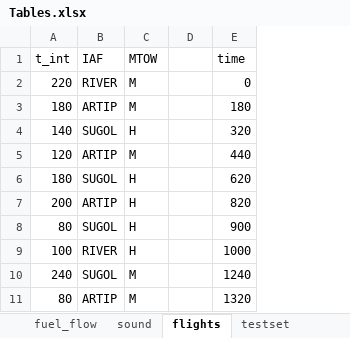
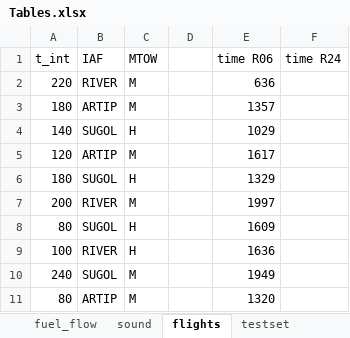
Before and after one commit to LukaVdS/runway-allocation, an Excel workbook: Tables.xlsx, sheet flights, drawn as a sheet; values as stored, in another font and other column widths than the file's, no borders; removed rows and columns are numbered as before the commit, all else as after; the diff names each change by its address in the sheet, - before the commit and + after, or states it on an @@ line.

```diff
--- a/Tables.xlsx (sheet flights)
+++ b/Tables.xlsx (sheet flights)
-column E (time), rows 2-11: 0 | 180 | 320 | 440 | 620 | 820 | 900 | 1000 | 1240 | 1320
+column E (time R06), rows 2-11: 636 | 1357 | 1029 | 1617 | 1329 | 1997 | 1609 | 1636 | 1949 | 1320
+column F (time R24), empty
-B7 (IAF): ARTIP
+B7 (IAF): RIVER
-C7 (MTOW): H
+C7 (MTOW): M
```
Also changed, not shown: 1 other file.
